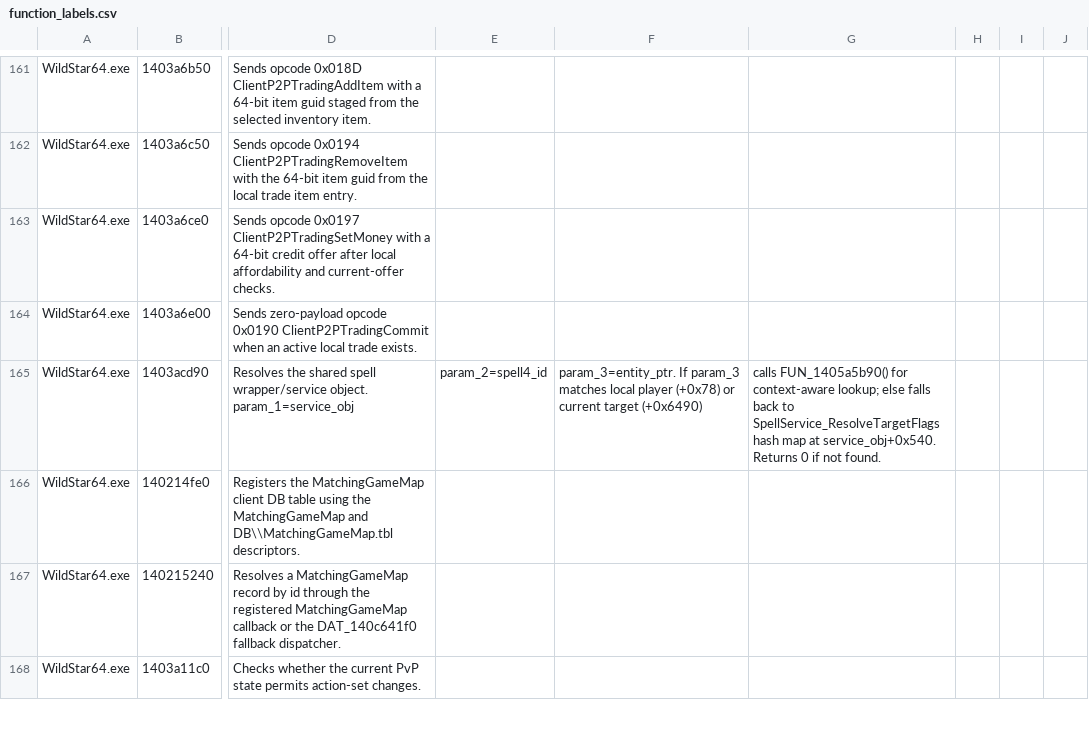
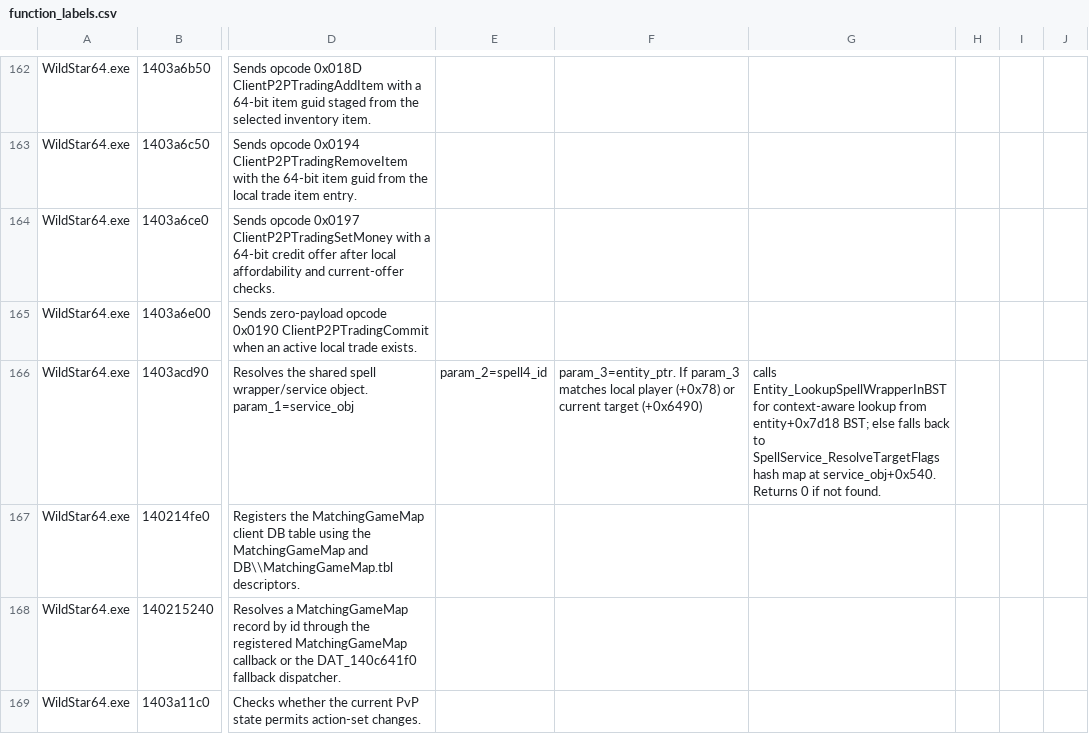
Before and after one commit to BankaiNoJutsu/NexusForever, a CSV file: Decomp/Analysis/function_labels.csv, drawn as a sheet; only a part is shown, gaps mark what is left out; addresses are those after the commit; the diff covers the shown part only; the diff names each change by its address in the sheet, - before the commit and + after, or states it on an @@ line.

```diff
--- a/Decomp/Analysis/function_labels.csv
+++ b/Decomp/Analysis/function_labels.csv
-G166: calls FUN_1405a5b90() for context-aware lookup; else falls…
+G166: calls Entity_LookupSpellWrapperInBST for context-aware lookup from entity+0x7d18 BST; else falls…
```
Also changed, not shown: 4 added rows and 5 edited cells elsewhere in this file, 1 other file.
